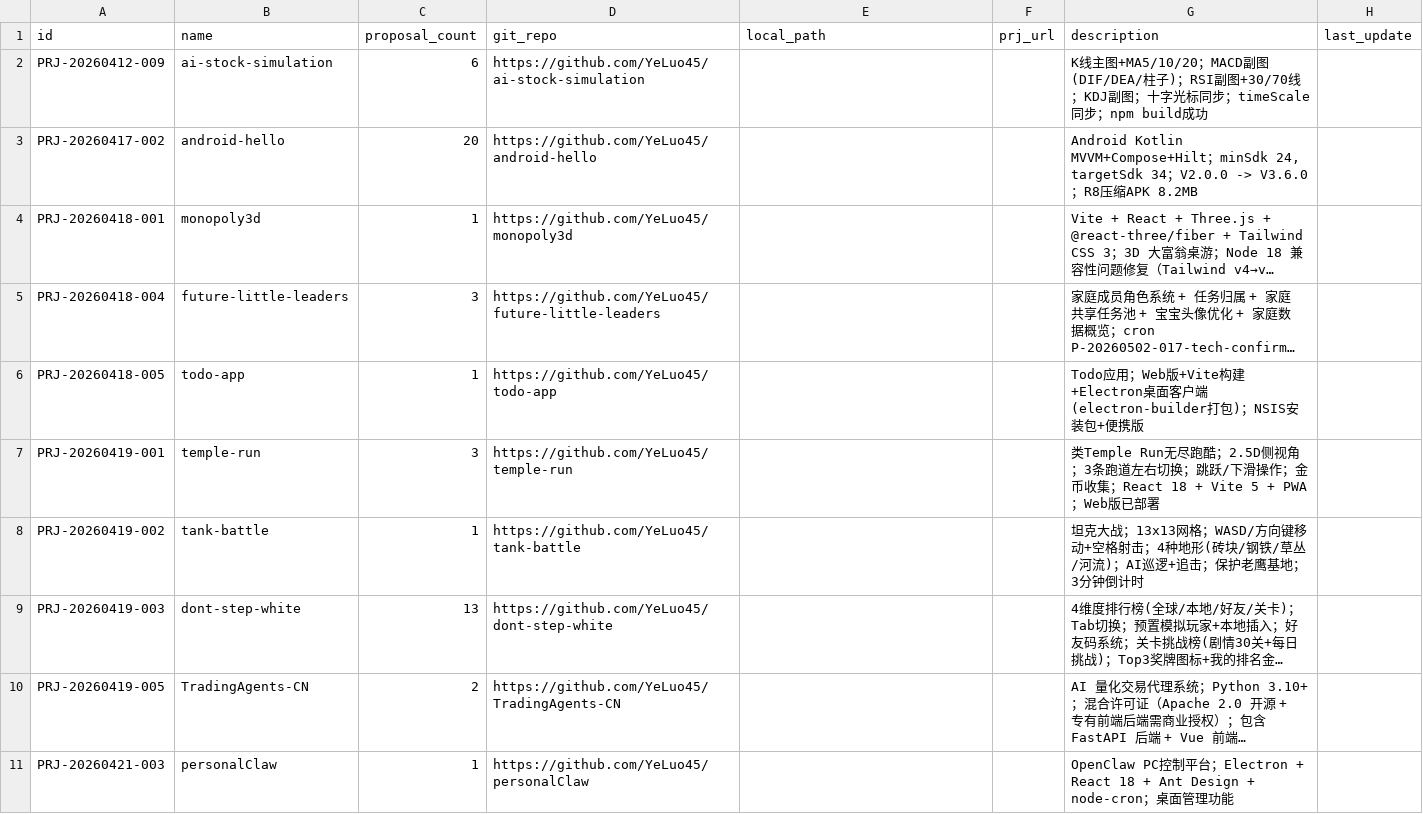
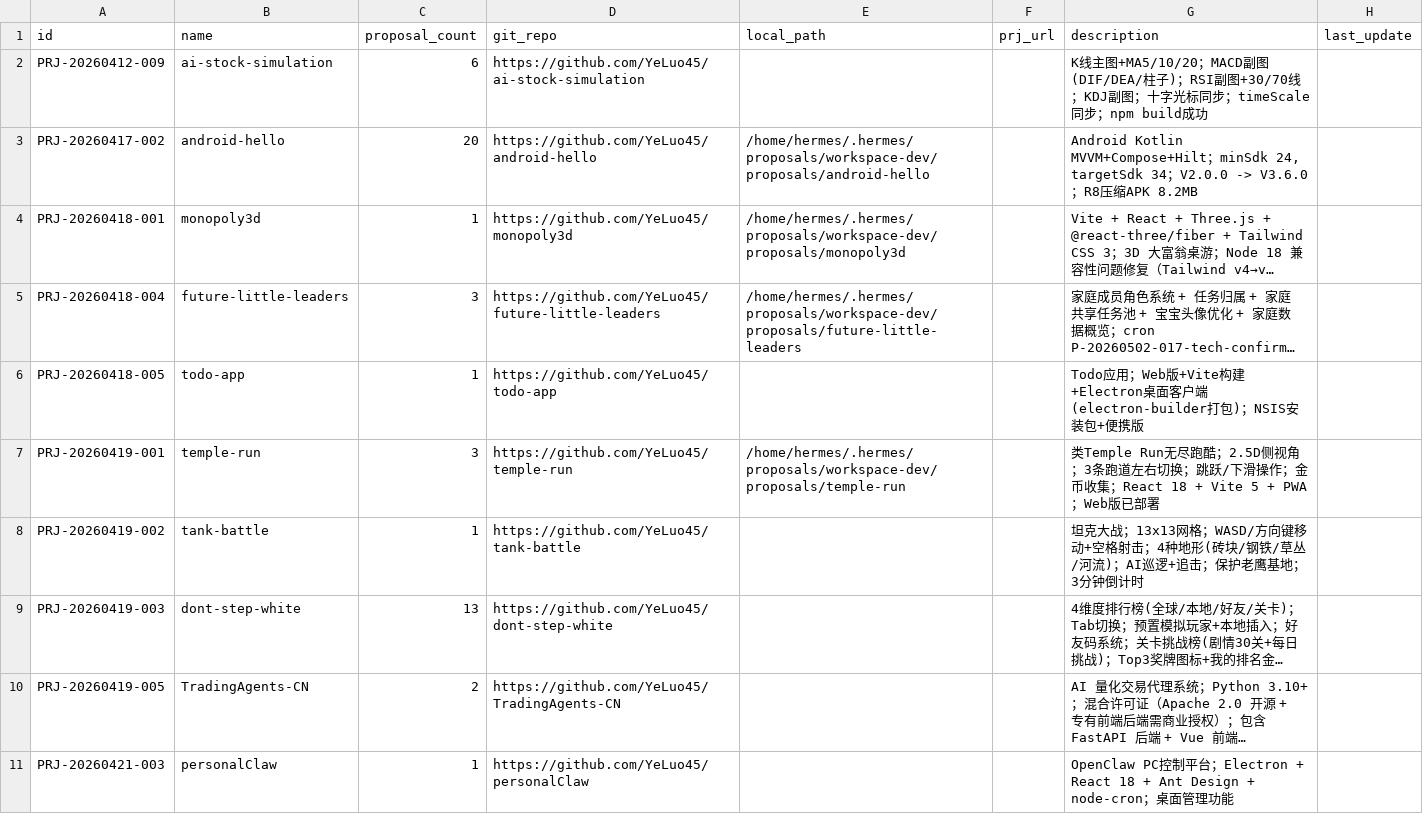
Before and after one commit to YeLuo45/prj-proposal-management, a CSV file: data/projects.csv, drawn as a sheet; only a part is shown; long unchanged cells end in …; the diff covers the shown part only; the diff names each change by its address in the sheet, - before the commit and + after, or states it on an @@ line.

```diff
--- a/data/projects.csv
+++ b/data/projects.csv
-E3 (local_path): (empty)
+E3 (local_path): /home/hermes/.hermes/proposals/workspace-dev/proposals/android-hello
-E4 (local_path): (empty)
+E4 (local_path): /home/hermes/.hermes/proposals/workspace-dev/proposals/monopoly3d
-E5 (local_path): (empty)
+E5 (local_path): /home/hermes/.hermes/proposals/workspace-dev/proposals/future-little-leaders
-E7 (local_path): (empty)
+E7 (local_path): /home/hermes/.hermes/proposals/workspace-dev/proposals/temple-run
```
Also changed, not shown: 20 edited cells elsewhere in this file, 1 other file.
